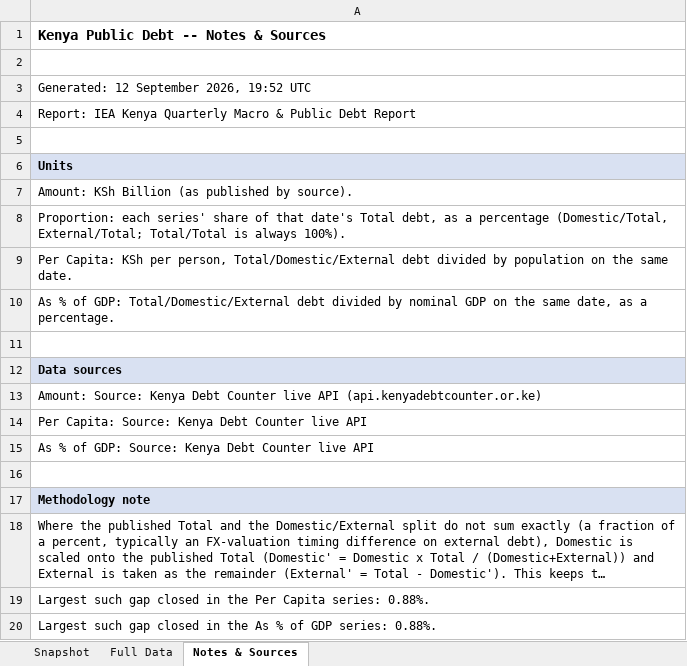
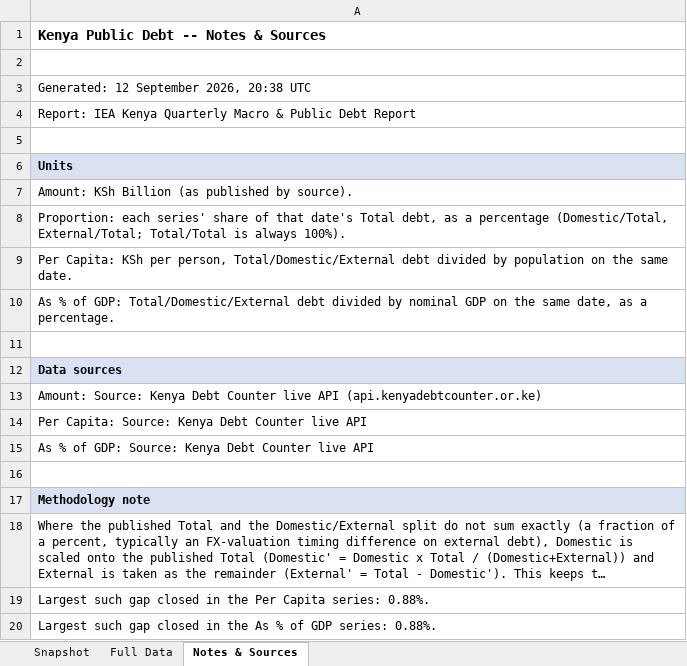
Before and after one commit to wnwamalwa/quarterly-macro-debt-report, an Excel workbook: docs/kenya_public_debt_data.xlsx, sheet Notes & Sources, drawn as a sheet; long unchanged cells end in …; values as stored, in another font and other column widths than the file's, no borders; the diff names each change by its address in the sheet, - before the commit and + after, or states it on an @@ line.

```diff
--- a/docs/kenya_public_debt_data.xlsx (sheet Notes & Sources)
+++ b/docs/kenya_public_debt_data.xlsx (sheet Notes & Sources)
-A3: Generated: 12 September 2026, 19:52 UTC
+A3: Generated: 12 September 2026, 20:38 UTC
```
Also changed, not shown: sheet Full Data, sheet Snapshot, 1 other file.
